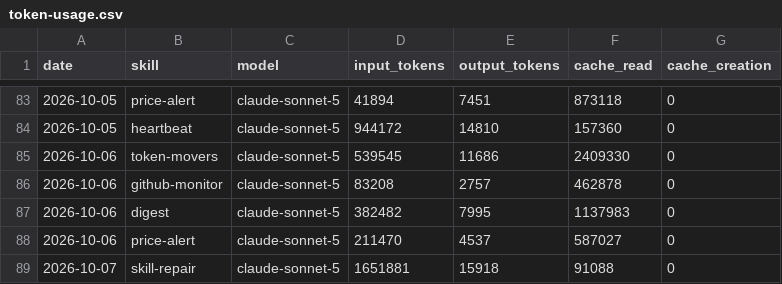
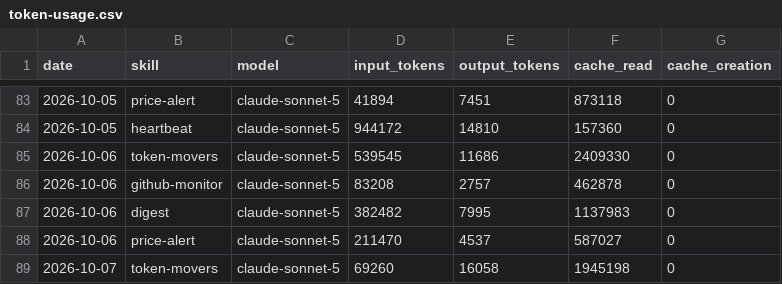
Before and after one commit to ildus650-pixel/aeon, a CSV file: memory/token-usage.csv, drawn as a sheet; only a part is shown, gaps mark what is left out.

Commit message:
chore(token-movers): auto-commit 2026-10-07

```diff
--- a/memory/token-usage.csv
+++ b/memory/token-usage.csv
@@ -88,2 +88,2 @@ date,skill,model,input_tokens,output_tokens,cache_read,cache_creation
 2026-10-06,price-alert,claude-sonnet-5,211470,4537,587027,0
-2026-10-07,skill-repair,claude-sonnet-5,1651881,15918,91088,0
+2026-10-07,token-movers,claude-sonnet-5,69260,16058,1945198,0
```
Also changed, not shown: 8 other files.
